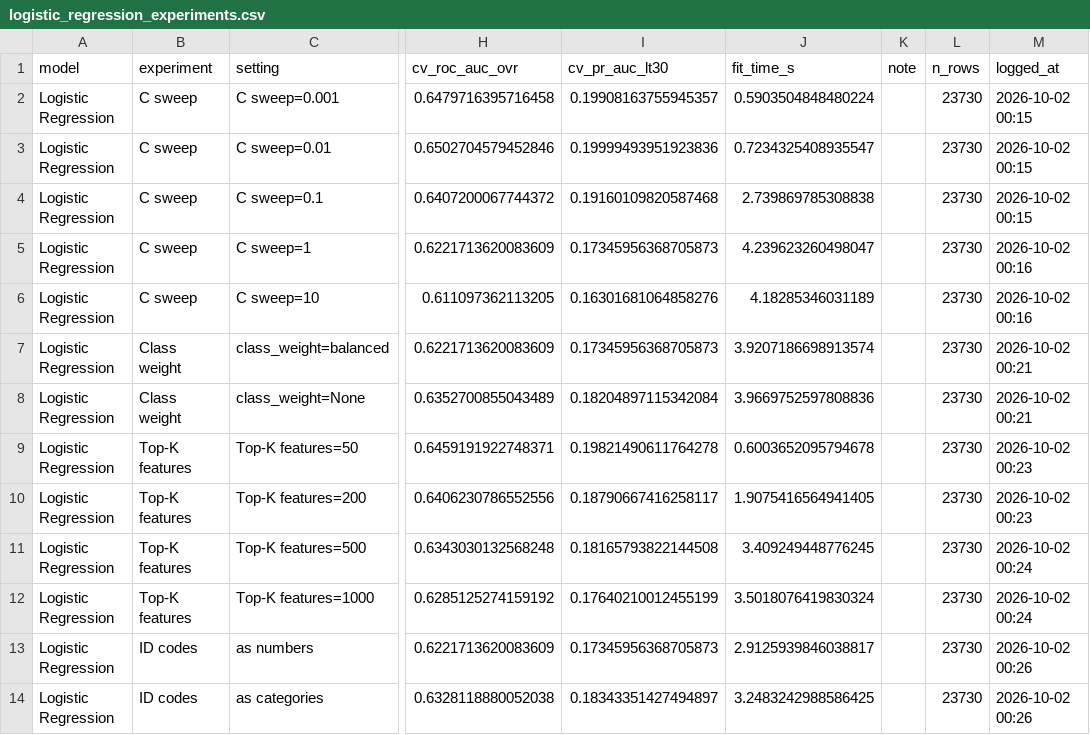
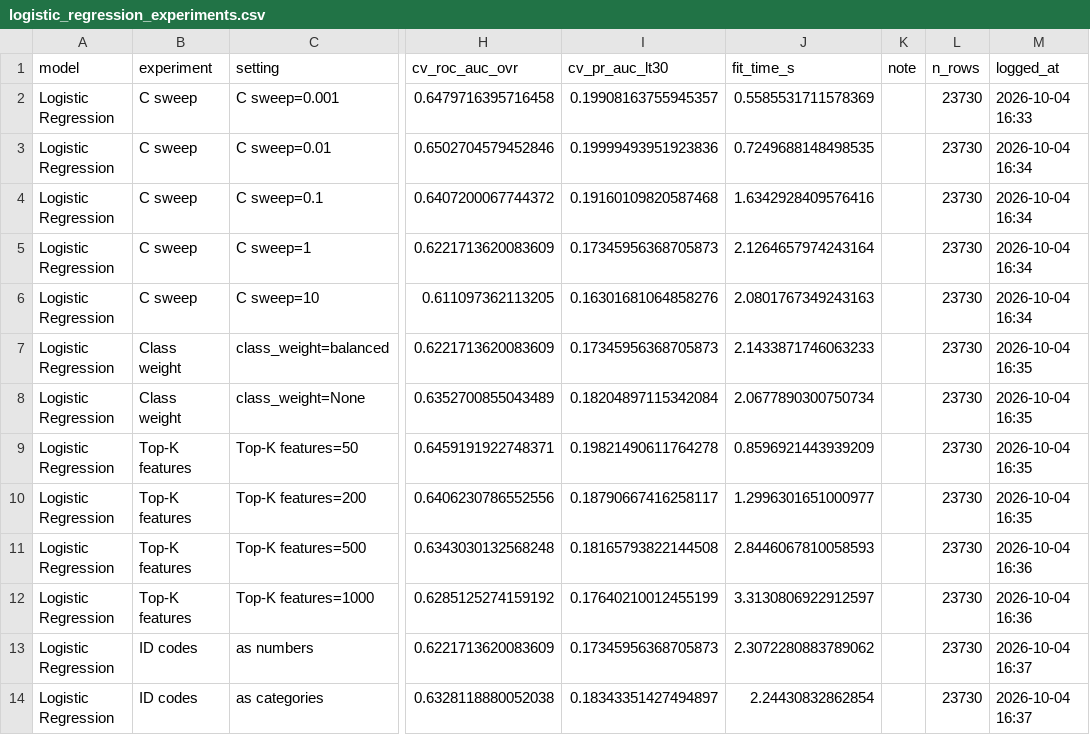
Before and after one commit to hasangi2002/diabetes-readmission-prediction, a CSV file: outputs/results/logistic_regression_experiments.csv, drawn as a sheet; only a part is shown, gaps mark what is left out; the diff names each change by its address in the sheet, - before the commit and + after, or states it on an @@ line.

Commit message:
test output completed

```diff
--- a/outputs/results/logistic_regression_experiments.csv
+++ b/outputs/results/logistic_regression_experiments.csv
-J2 (fit_time_s): 0.5903504848480224
+J2 (fit_time_s): 0.5585531711578369
-M2 (logged_at): 2026-10-02 00:15
+M2 (logged_at): 2026-10-04 16:33
-J3 (fit_time_s): 0.7234325408935547
+J3 (fit_time_s): 0.7249688148498535
-M3:M4 (logged_at): 2026-10-02 00:15
+M3:M4 (logged_at): 2026-10-04 16:34
-J4 (fit_time_s): 2.739869785308838
+J4 (fit_time_s): 1.6342928409576416
-J5 (fit_time_s): 4.239623260498047
+J5 (fit_time_s): 2.1264657974243164
-M5:M6 (logged_at): 2026-10-02 00:16
+M5:M6 (logged_at): 2026-10-04 16:34
-J6 (fit_time_s): 4.18285346031189
+J6 (fit_time_s): 2.0801767349243163
-J7 (fit_time_s): 3.9207186698913574
+J7 (fit_time_s): 2.1433871746063233
-M7:M8 (logged_at): 2026-10-02 00:21
+M7:M8 (logged_at): 2026-10-04 16:35
-J8 (fit_time_s): 3.9669752597808836
+J8 (fit_time_s): 2.0677890300750734
-J9 (fit_time_s): 0.6003652095794678
+J9 (fit_time_s): 0.8596921443939209
-M9:M10 (logged_at): 2026-10-02 00:23
+M9:M10 (logged_at): 2026-10-04 16:35
-J10 (fit_time_s): 1.9075416564941405
+J10 (fit_time_s): 1.2996301651000977
-J11 (fit_time_s): 3.409249448776245
+J11 (fit_time_s): 2.8446067810058593
-M11:M12 (logged_at): 2026-10-02 00:24
+M11:M12 (logged_at): 2026-10-04 16:36
-J12 (fit_time_s): 3.5018076419830324
+J12 (fit_time_s): 3.3130806922912597
-J13 (fit_time_s): 2.9125939846038817
+J13 (fit_time_s): 2.3072280883789062
-M13:M14 (logged_at): 2026-10-02 00:26
+M13:M14 (logged_at): 2026-10-04 16:37
-J14 (fit_time_s): 3.2483242988586425
+J14 (fit_time_s): 2.24430832862854
```
Also changed, not shown: 4 other files.
